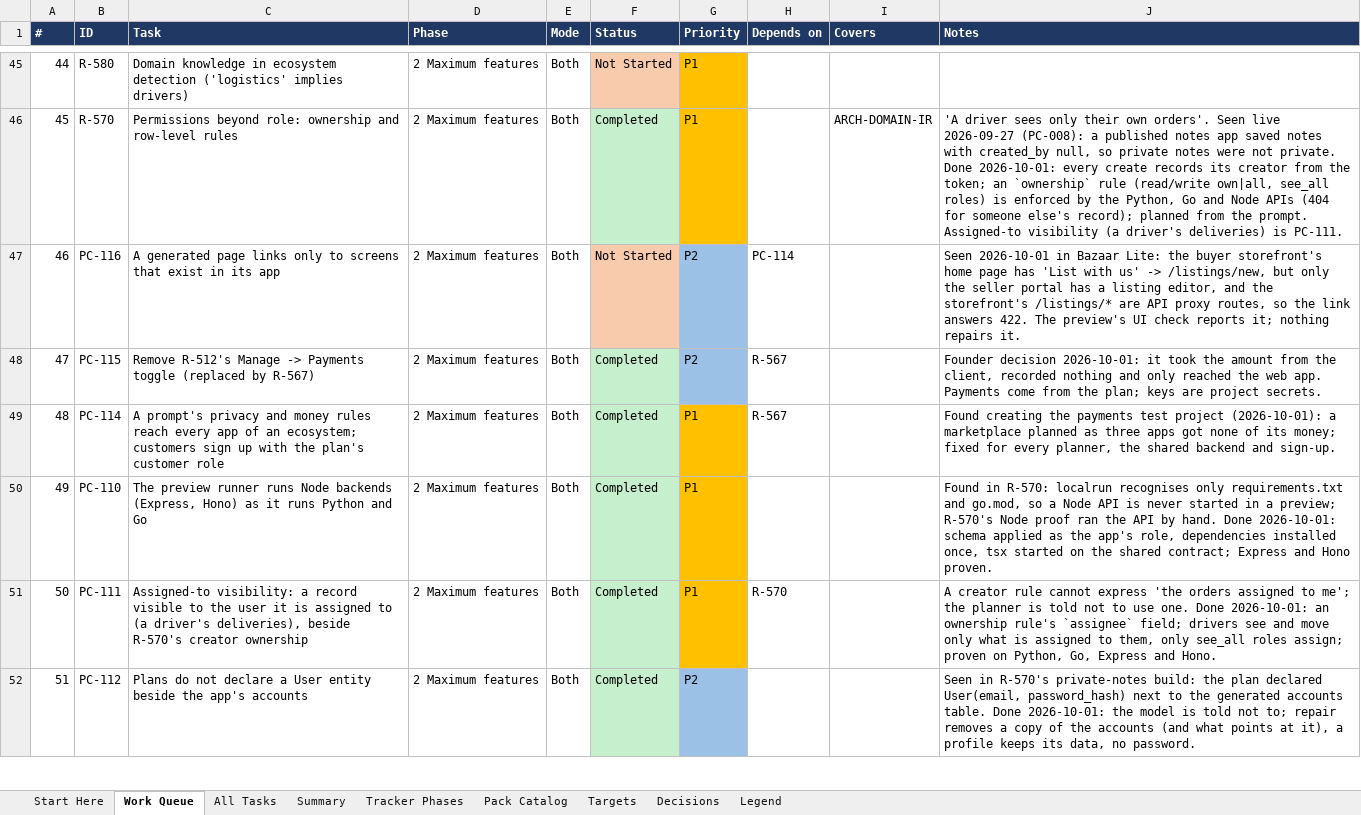
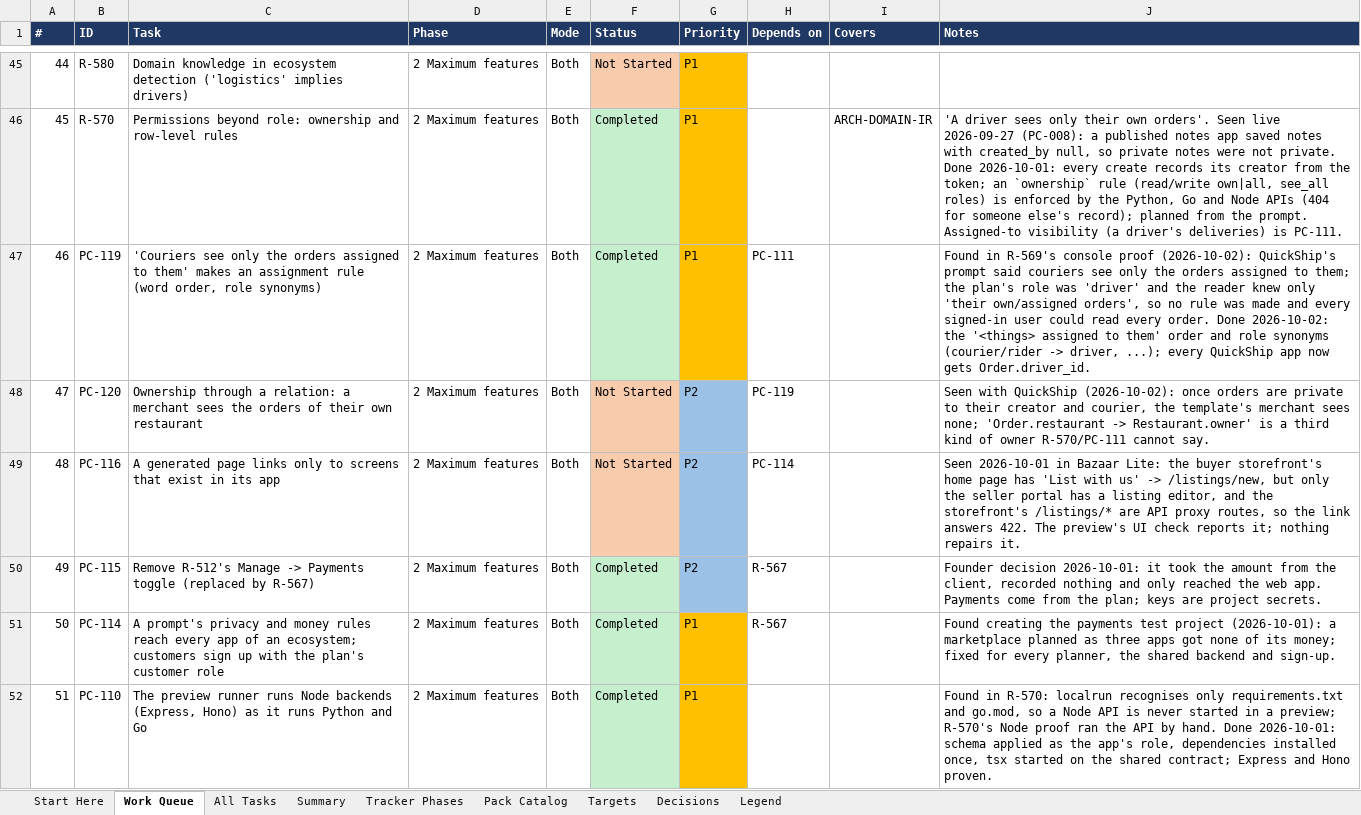
Before and after one commit to sanjeetji/OmniStackAi, an Excel workbook: R_&_D/Platform_Completion/OmniStackAI_Master_Tasks.xlsx, sheet Work Queue, drawn as a sheet; only a part is shown, gaps mark what is left out; the shorter side is filled out with more unchanged rows; values as stored, in another font and other column widths than the file's, no borders; addresses are those after the commit; the diff names each change by its address in the sheet, - before the commit and + after, or states it on an @@ line.

```diff
--- a/R_&_D/Platform_Completion/OmniStackAI_Master_Tasks.xlsx (sheet Work Queue)
+++ b/R_&_D/Platform_Completion/OmniStackAI_Master_Tasks.xlsx (sheet Work Queue)
+row 47: 46 | PC-119 | 'Couriers see only the orders assigned to them' makes an assignment rule (word order, role synonyms) | 2 Maximum features | Both | Completed | P1 | PC-111 |  | Found in R-569's console proof (2026-10-02): QuickShip's prompt said couriers see only the orders assigned to them; the plan's role was 'driver' and the reader knew only 'their own/assigned orders', so no rule was made and every signed-in user could read every order. Done 2026-10-02: the '<things> assigned to them' order and role synonyms (courier/rider -> driver, ...); every QuickShip app now gets Order.driver_id.
+row 48: 47 | PC-120 | Ownership through a relation: a merchant sees the orders of their own restaurant | 2 Maximum features | Both | Not Started | P2 | PC-119 |  | Seen with QuickShip (2026-10-02): once orders are private to their creator and courier, the template's merchant sees none; 'Order.restaurant -> Restaurant.owner' is a third kind of owner R-570/PC-111 cannot say.
@@ column A (#) renumbered from row 49 down @@
```
Also changed, not shown: sheet All Tasks, sheet Summary, 8 other files.
